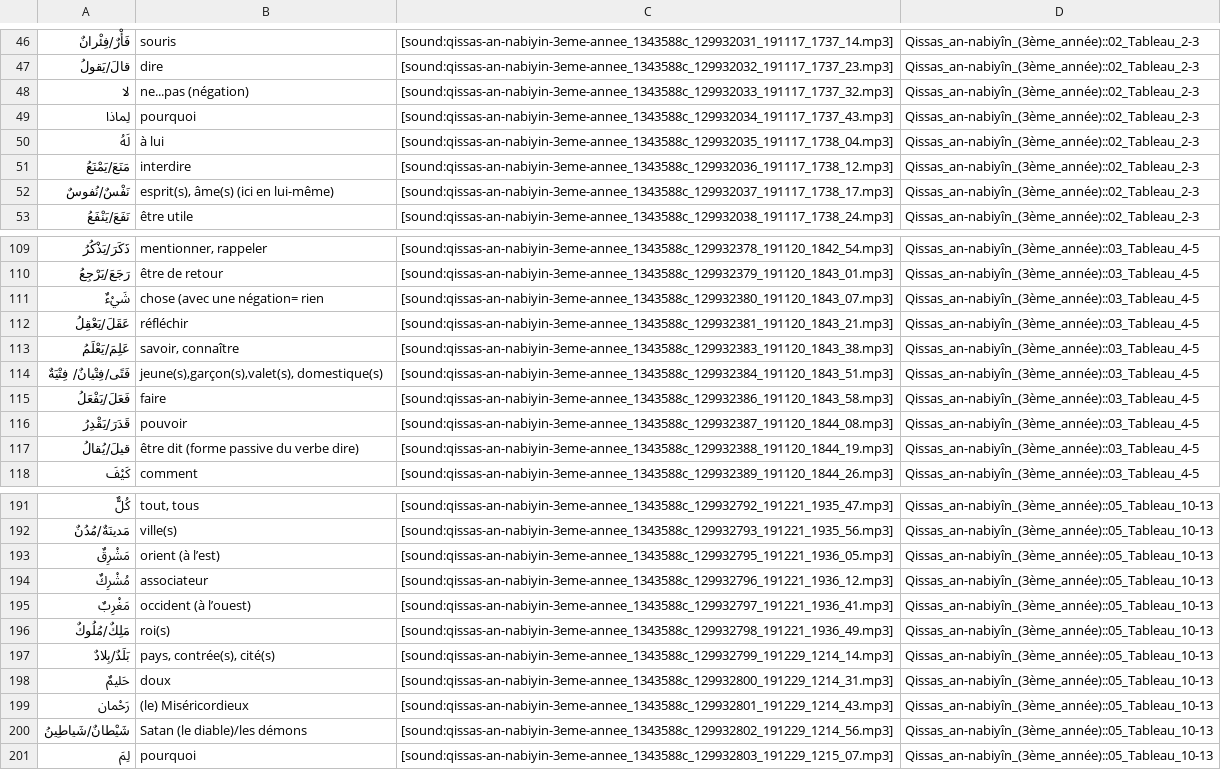
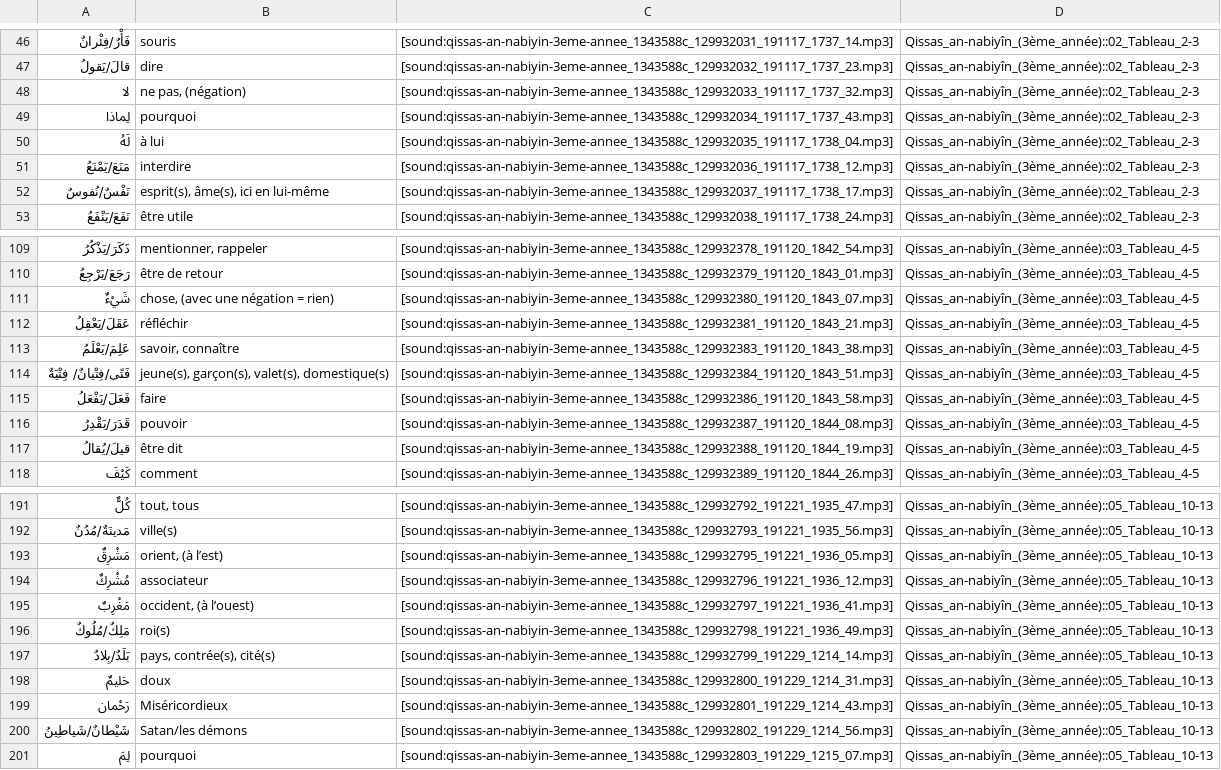
Before and after one commit to haszzz/haszzz.github.io, a CSV file: 3.csv, drawn as a sheet; only a part is shown, gaps mark what is left out; the diff covers the shown part only.

```diff
--- a/3.csv
+++ b/3.csv
@@ -47,3 +47,3 @@
 "قالَ/يَقولُ","dire","[sound:qissas-an-nabiyin-3eme-annee_1343588c_129932032_191117_1737_23.mp3]","Qissas_an-nabiyîn_(3ème_année)::02_Tableau_2-3"
-"لا","ne...pas (négation)","[sound:qissas-an-nabiyin-3eme-annee_1343588c_129932033_191117_1737_32.mp3]","Qissas_an-nabiyîn_(3ème_année)::02_Tableau_2-3"
+"لا","ne pas, (négation)","[sound:qissas-an-nabiyin-3eme-annee_1343588c_129932033_191117_1737_32.mp3]","Qissas_an-nabiyîn_(3ème_année)::02_Tableau_2-3"
 "لِماذا","pourquoi","[sound:qissas-an-nabiyin-3eme-annee_1343588c_129932034_191117_1737_43.mp3]","Qissas_an-nabiyîn_(3ème_année)::02_Tableau_2-3"
@@ -51,3 +51,3 @@
 "مَنَعَ/يَمْنَعُ","interdire","[sound:qissas-an-nabiyin-3eme-annee_1343588c_129932036_191117_1738_12.mp3]","Qissas_an-nabiyîn_(3ème_année)::02_Tableau_2-3"
-"نَفْسٌ/نُفوسٌ","esprit(s), âme(s) (ici en lui-même)","[sound:qissas-an-nabiyin-3eme-annee_1343588c_129932037_191117_1738_17.mp3]","Qissas_an-nabiyîn_(3ème_année)::02_Tableau_2-3"
+"نَفْسٌ/نُفوسٌ","esprit(s), âme(s), ici en lui-même","[sound:qissas-an-nabiyin-3eme-annee_1343588c_129932037_191117_1738_17.mp3]","Qissas_an-nabiyîn_(3ème_année)::02_Tableau_2-3"
 "نَفَعَ/يَنْفَعُ","être utile","[sound:qissas-an-nabiyin-3eme-annee_1343588c_129932038_191117_1738_24.mp3]","Qissas_an-nabiyîn_(3ème_année)::02_Tableau_2-3"
@@ -110,9 +110,9 @@
 "رَجَعَ/يَرْجِعُ","être de retour","[sound:qissas-an-nabiyin-3eme-annee_1343588c_129932379_191120_1843_01.mp3]","Qissas_an-nabiyîn_(3ème_année)::03_Tableau_4-5"
-"شَيْءٌ","chose (avec une négation= rien","[sound:qissas-an-nabiyin-3eme-annee_1343588c_129932380_191120_1843_07.mp3]","Qissas_an-nabiyîn_(3ème_année)::03_Tableau_4-5"
+"شَيْءٌ","chose, (avec une négation = rien)","[sound:qissas-an-nabiyin-3eme-annee_1343588c_129932380_191120_1843_07.mp3]","Qissas_an-nabiyîn_(3ème_année)::03_Tableau_4-5"
 "عَقَلَ/يَعْقِلُ","réfléchir","[sound:qissas-an-nabiyin-3eme-annee_1343588c_129932381_191120_1843_21.mp3]","Qissas_an-nabiyîn_(3ème_année)::03_Tableau_4-5"
 "عَلِمَ/يَعْلَمُ","savoir, connaître","[sound:qissas-an-nabiyin-3eme-annee_1343588c_129932383_191120_1843_38.mp3]","Qissas_an-nabiyîn_(3ème_année)::03_Tableau_4-5"
-"فَتًى/فِتْيانٌ/ فِتْيَةٌ","jeune(s),garçon(s),valet(s), domestique(s)","[sound:qissas-an-nabiyin-3eme-annee_1343588c_129932384_191120_1843_51.mp3]","Qissas_an-nabiyîn_(3ème_année)::03_Tableau_4-5"
+"فَتًى/فِتْيانٌ/ فِتْيَةٌ","jeune(s), garçon(s), valet(s), domestique(s)","[sound:qissas-an-nabiyin-3eme-annee_1343588c_129932384_191120_1843_51.mp3]","Qissas_an-nabiyîn_(3ème_année)::03_Tableau_4-5"
 "فَعَلَ/يَفْعَلُ","faire","[sound:qissas-an-nabiyin-3eme-annee_1343588c_129932386_191120_1843_58.mp3]","Qissas_an-nabiyîn_(3ème_année)::03_Tableau_4-5"
 "قَدَرَ/يَقْدِرُ","pouvoir","[sound:qissas-an-nabiyin-3eme-annee_1343588c_129932387_191120_1844_08.mp3]","Qissas_an-nabiyîn_(3ème_année)::03_Tableau_4-5"
-"قيلَ/يُقالُ","être dit (forme passive du verbe dire)","[sound:qissas-an-nabiyin-3eme-annee_1343588c_129932388_191120_1844_19.mp3]","Qissas_an-nabiyîn_(3ème_année)::03_Tableau_4-5"
+"قيلَ/يُقالُ","être dit","[sound:qissas-an-nabiyin-3eme-annee_1343588c_129932388_191120_1844_19.mp3]","Qissas_an-nabiyîn_(3ème_année)::03_Tableau_4-5"
 "كَيْفَ","comment","[sound:qissas-an-nabiyin-3eme-annee_1343588c_129932389_191120_1844_26.mp3]","Qissas_an-nabiyîn_(3ème_année)::03_Tableau_4-5"
@@ -192,5 +192,5 @@
 "مَدينَةٌ/مُدُنٌ","ville(s)","[sound:qissas-an-nabiyin-3eme-annee_1343588c_129932793_191221_1935_56.mp3]","Qissas_an-nabiyîn_(3ème_année)::05_Tableau_10-13"
-"مَشْرِقٌ","orient (à l’est)","[sound:qissas-an-nabiyin-3eme-annee_1343588c_129932795_191221_1936_05.mp3]","Qissas_an-nabiyîn_(3ème_année)::05_Tableau_10-13"
+"مَشْرِقٌ","orient, (à l’est)","[sound:qissas-an-nabiyin-3eme-annee_1343588c_129932795_191221_1936_05.mp3]","Qissas_an-nabiyîn_(3ème_année)::05_Tableau_10-13"
 "مُشْرِكٌ","associateur","[sound:qissas-an-nabiyin-3eme-annee_1343588c_129932796_191221_1936_12.mp3]","Qissas_an-nabiyîn_(3ème_année)::05_Tableau_10-13"
-"مَغْرِبٌ","occident (à l’ouest)","[sound:qissas-an-nabiyin-3eme-annee_1343588c_129932797_191221_1936_41.mp3]","Qissas_an-nabiyîn_(3ème_année)::05_Tableau_10-13"
+"مَغْرِبٌ","occident, (à l’ouest)","[sound:qissas-an-nabiyin-3eme-annee_1343588c_129932797_191221_1936_41.mp3]","Qissas_an-nabiyîn_(3ème_année)::05_Tableau_10-13"
 "مَلِكٌ/مُلُوكٌ","roi(s)","[sound:qissas-an-nabiyin-3eme-annee_1343588c_129932798_191221_1936_49.mp3]","Qissas_an-nabiyîn_(3ème_année)::05_Tableau_10-13"
@@ -198,4 +198,4 @@
 "حَليمٌ","doux","[sound:qissas-an-nabiyin-3eme-annee_1343588c_129932800_191229_1214_31.mp3]","Qissas_an-nabiyîn_(3ème_année)::05_Tableau_10-13"
-"رَحْمان","(le) Miséricordieux","[sound:qissas-an-nabiyin-3eme-annee_1343588c_129932801_191229_1214_43.mp3]","Qissas_an-nabiyîn_(3ème_année)::05_Tableau_10-13"
-"شَيْطانٌ/شَياطِينُ","Satan (le diable)/les démons","[sound:qissas-an-nabiyin-3eme-annee_1343588c_129932802_191229_1214_56.mp3]","Qissas_an-nabiyîn_(3ème_année)::05_Tableau_10-13"
+"رَحْمان","Miséricordieux","[sound:qissas-an-nabiyin-3eme-annee_1343588c_129932801_191229_1214_43.mp3]","Qissas_an-nabiyîn_(3ème_année)::05_Tableau_10-13"
+"شَيْطانٌ/شَياطِينُ","Satan/les démons","[sound:qissas-an-nabiyin-3eme-annee_1343588c_129932802_191229_1214_56.mp3]","Qissas_an-nabiyîn_(3ème_année)::05_Tableau_10-13"
 "لِمَ","pourquoi","[sound:qissas-an-nabiyin-3eme-annee_1343588c_129932803_191229_1215_07.mp3]","Qissas_an-nabiyîn_(3ème_année)::05_Tableau_10-13"
```
Also changed, not shown: 12 edited cells elsewhere in this file.
